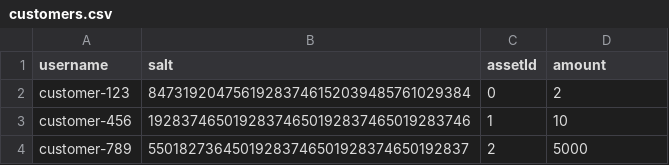
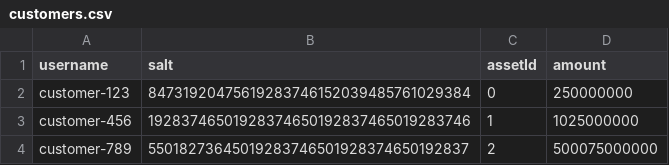
Before and after one commit to williamtran03/PubliclyVerifiableSolvencySystem, a CSV file: arms/zk-circuit/prover/customers.csv, drawn as a sheet.

```diff
--- a/arms/zk-circuit/prover/customers.csv
+++ b/arms/zk-circuit/prover/customers.csv
@@ -1,4 +1,4 @@
 username,salt,assetId,amount
-customer-123,84731920475619283746152039485761029384,0,2
-customer-456,19283746501928374650192837465019283746,1,10
-customer-789,55018273645019283746501928374650192837,2,5000
+customer-123,84731920475619283746152039485761029384,0,250000000
+customer-456,19283746501928374650192837465019283746,1,1025000000
+customer-789,55018273645019283746501928374650192837,2,500075000000
```
Also changed, not shown: 8 other files.
